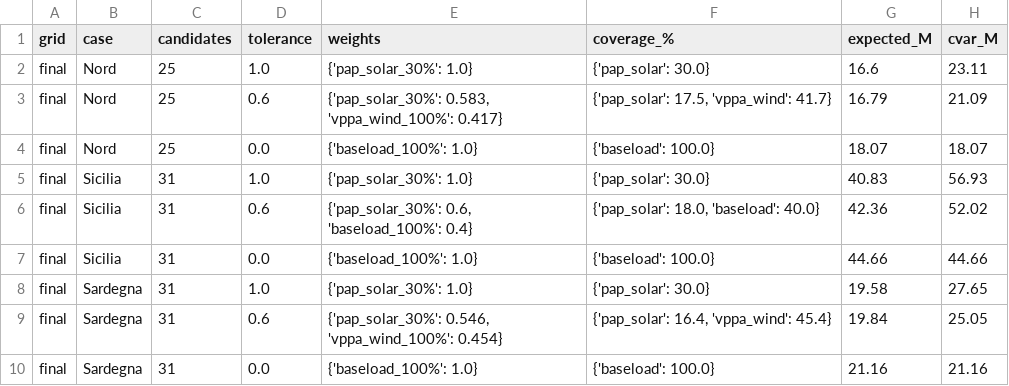
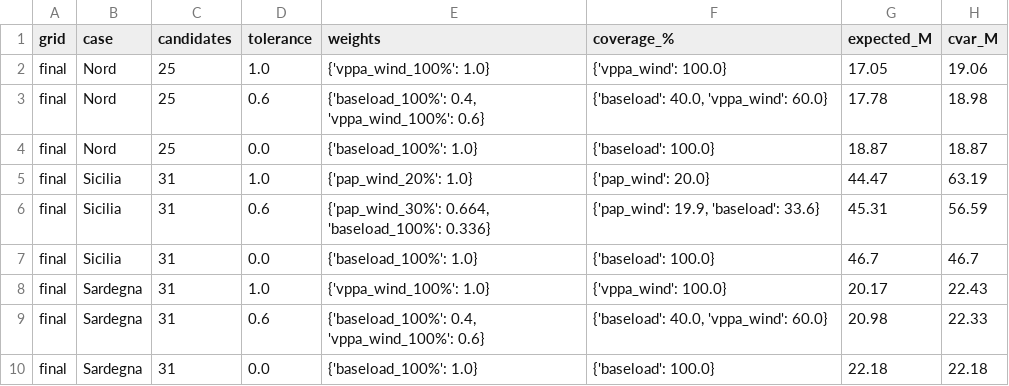
Before and after one commit to SristyKala1/ppa_selection_italy, a CSV file: analysis/size_grid.csv, drawn as a sheet; only a part is shown; the diff covers the shown part only.

```diff
--- a/analysis/size_grid.csv
+++ b/analysis/size_grid.csv
@@ -1,10 +1,10 @@
 grid,case,candidates,tolerance,weights,coverage_%,expected_M,cvar_M
-final,Nord,25,1.0,{'pap_solar_30%': 1.0},{'pap_solar': 30.0},16.6,23.11
-final,Nord,25,0.6,"{'pap_solar_30%': 0.583, 'vppa_wind_100%': 0.417}","{'pap_solar': 17.5, 'vppa_wind': 41.7}",16.79,21.09
-final,Nord,25,0.0,{'baseload_100%': 1.0},{'baseload': 100.0},18.07,18.07
-final,Sicilia,31,1.0,{'pap_solar_30%': 1.0},{'pap_solar': 30.0},40.83,56.93
-final,Sicilia,31,0.6,"{'pap_solar_30%': 0.6, 'baseload_100%': 0.4}","{'pap_solar': 18.0, 'baseload': 40.0}",42.36,52.02
-final,Sicilia,31,0.0,{'baseload_100%': 1.0},{'baseload': 100.0},44.66,44.66
-final,Sardegna,31,1.0,{'pap_solar_30%': 1.0},{'pap_solar': 30.0},19.58,27.65
-final,Sardegna,31,0.6,"{'pap_solar_30%': 0.546, 'vppa_wind_100%': 0.454}","{'pap_solar': 16.4, 'vppa_wind': 45.4}",19.84,25.05
-final,Sardegna,31,0.0,{'baseload_100%': 1.0},{'baseload': 100.0},21.16,21.16
+final,Nord,25,1.0,{'vppa_wind_100%': 1.0},{'vppa_wind': 100.0},17.05,19.06
+final,Nord,25,0.6,"{'baseload_100%': 0.4, 'vppa_wind_100%': 0.6}","{'baseload': 40.0, 'vppa_wind': 60.0}",17.78,18.98
+final,Nord,25,0.0,{'baseload_100%': 1.0},{'baseload': 100.0},18.87,18.87
+final,Sicilia,31,1.0,{'pap_wind_20%': 1.0},{'pap_wind': 20.0},44.47,63.19
+final,Sicilia,31,0.6,"{'pap_wind_30%': 0.664, 'baseload_100%': 0.336}","{'pap_wind': 19.9, 'baseload': 33.6}",45.31,56.59
+final,Sicilia,31,0.0,{'baseload_100%': 1.0},{'baseload': 100.0},46.7,46.7
+final,Sardegna,31,1.0,{'vppa_wind_100%': 1.0},{'vppa_wind': 100.0},20.17,22.43
+final,Sardegna,31,0.6,"{'baseload_100%': 0.4, 'vppa_wind_100%': 0.6}","{'baseload': 40.0, 'vppa_wind': 60.0}",20.98,22.33
+final,Sardegna,31,0.0,{'baseload_100%': 1.0},{'baseload': 100.0},22.18,22.18
```
Also changed, not shown: 60 edited cells elsewhere in this file, analysis/benchmark_no_shocks.csv, analysis/cvar_alpha.csv, 8 other files.
